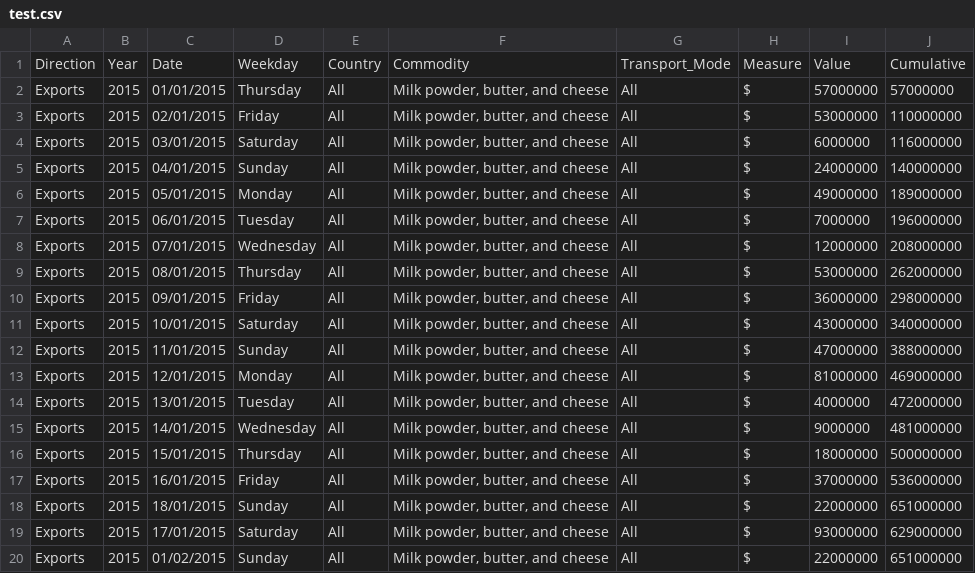
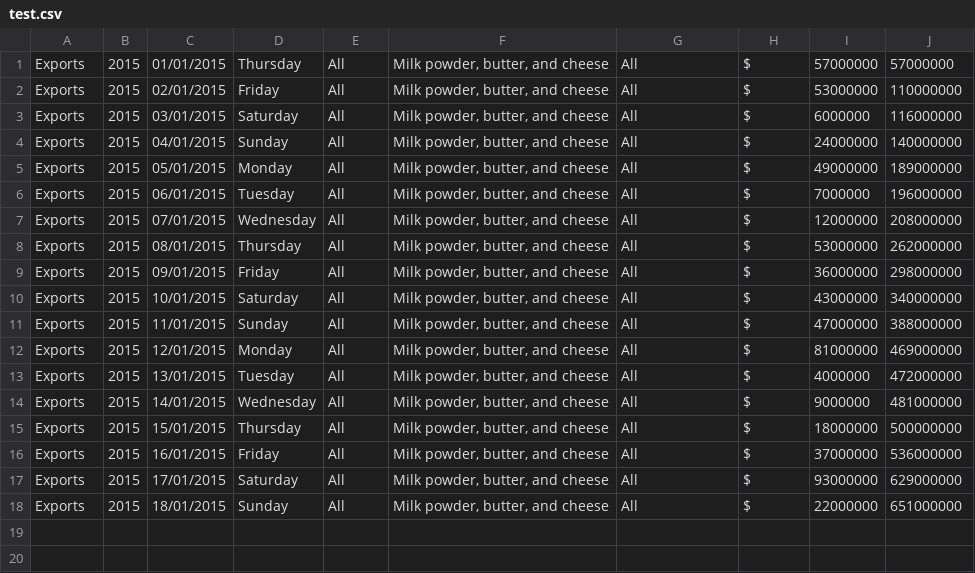
Before and after one commit to Mauragkas/Project_DS, a CSV file: PartB_cpp/ask3/test.csv (was PartB_but_in_Rust/ask1/test.csv), drawn as a sheet.

```diff
--- a/PartB_but_in_Rust/ask1/test.csv
+++ b/PartB_cpp/ask3/test.csv
@@ -1,2 +1 @@
-Direction,Year,Date,Weekday,Country,Commodity,Transport_Mode,Measure,Value,Cumulative
 Exports,2015,01/01/2015,Thursday,All,"Milk powder, butter, and cheese",All,$,57000000,57000000
@@ -17,4 +16,3 @@ Exports,2015,15/01/2015,Thursday,All,"Milk powder, butter, and cheese",All,$,180
 Exports,2015,16/01/2015,Friday,All,"Milk powder, butter, and cheese",All,$,37000000,536000000
+Exports,2015,17/01/2015,Saturday,All,"Milk powder, butter, and cheese",All,$,93000000,629000000
 Exports,2015,18/01/2015,Sunday,All,"Milk powder, butter, and cheese",All,$,22000000,651000000
-Exports,2015,17/01/2015,Saturday,All,"Milk powder, butter, and cheese",All,$,93000000,629000000
-Exports,2015,01/02/2015,Sunday,All,"Milk powder, butter, and cheese",All,$,22000000,651000000
```
Also changed, not shown: PartB/ask1/test.csv, PartB/ask2/test.csv, 15 other files.
